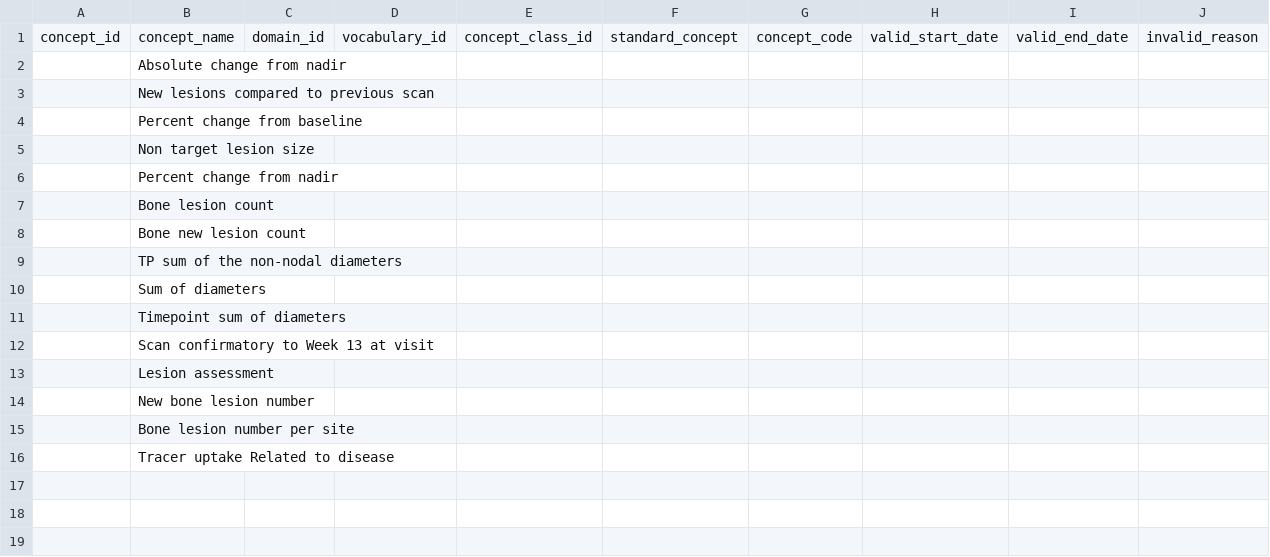
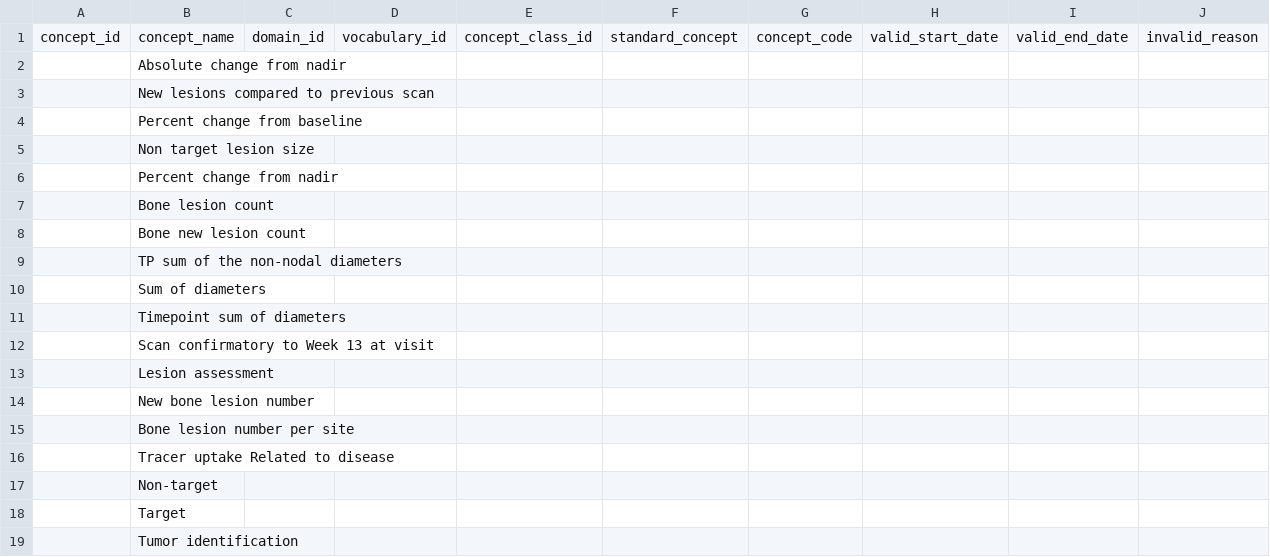
Before and after one commit to thehyve/ohdsi-omop-pioneer, a CSV file: pioneer_custom_vocabulary/AB_concepts.csv, drawn as a sheet.

Commit message:
AB_tu domain custom

```diff
--- a/pioneer_custom_vocabulary/AB_concepts.csv
+++ b/pioneer_custom_vocabulary/AB_concepts.csv
@@ -16 +16,4 @@ concept_id,concept_name,domain_id,vocabulary_id,concept_class_id,standard_concep
  ,Tracer uptake Related to disease, , , , , , , ,
+ ,Non-target, , , , , , , ,
+ ,Target, , , , , , , ,
+ ,Tumor identification, , , , , , , ,
```
